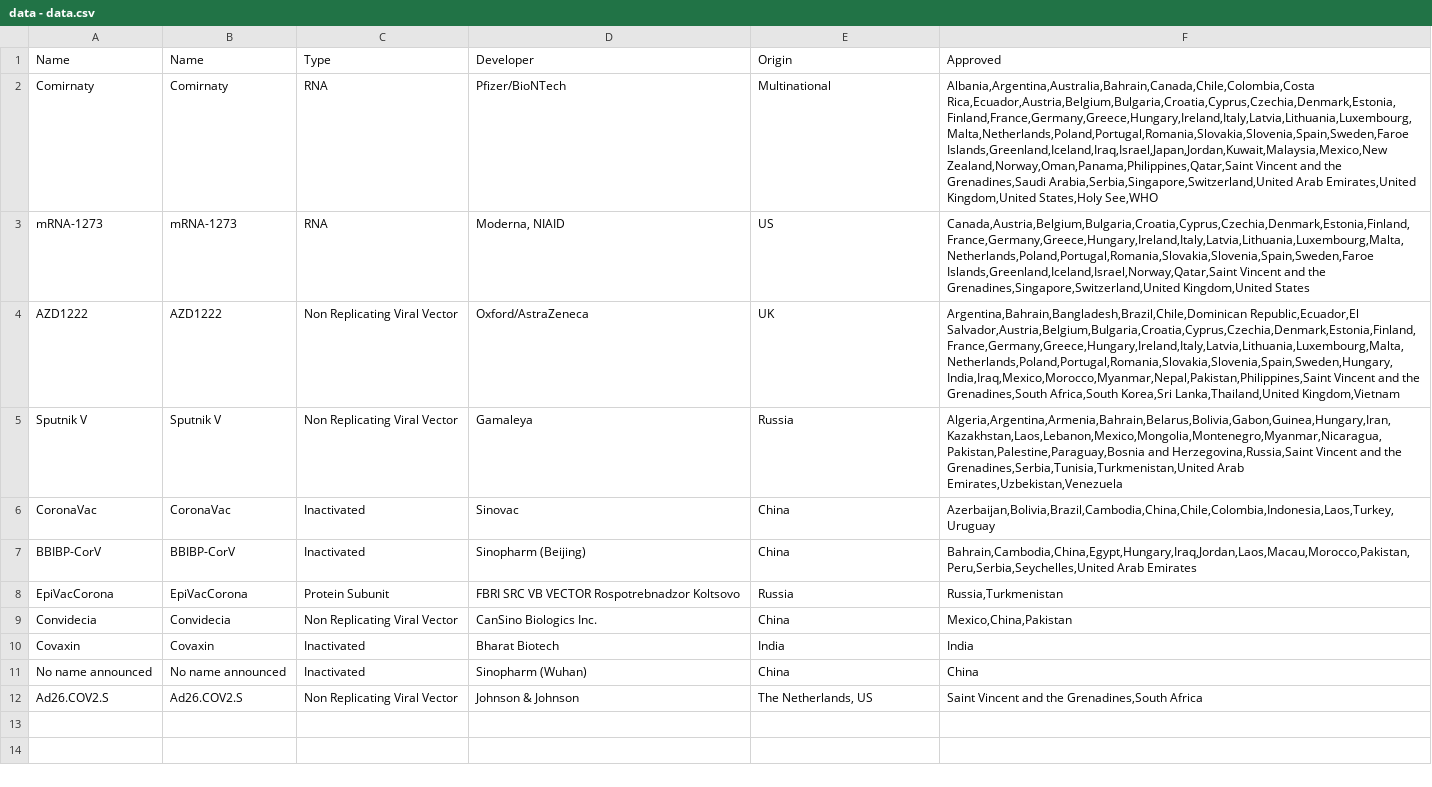
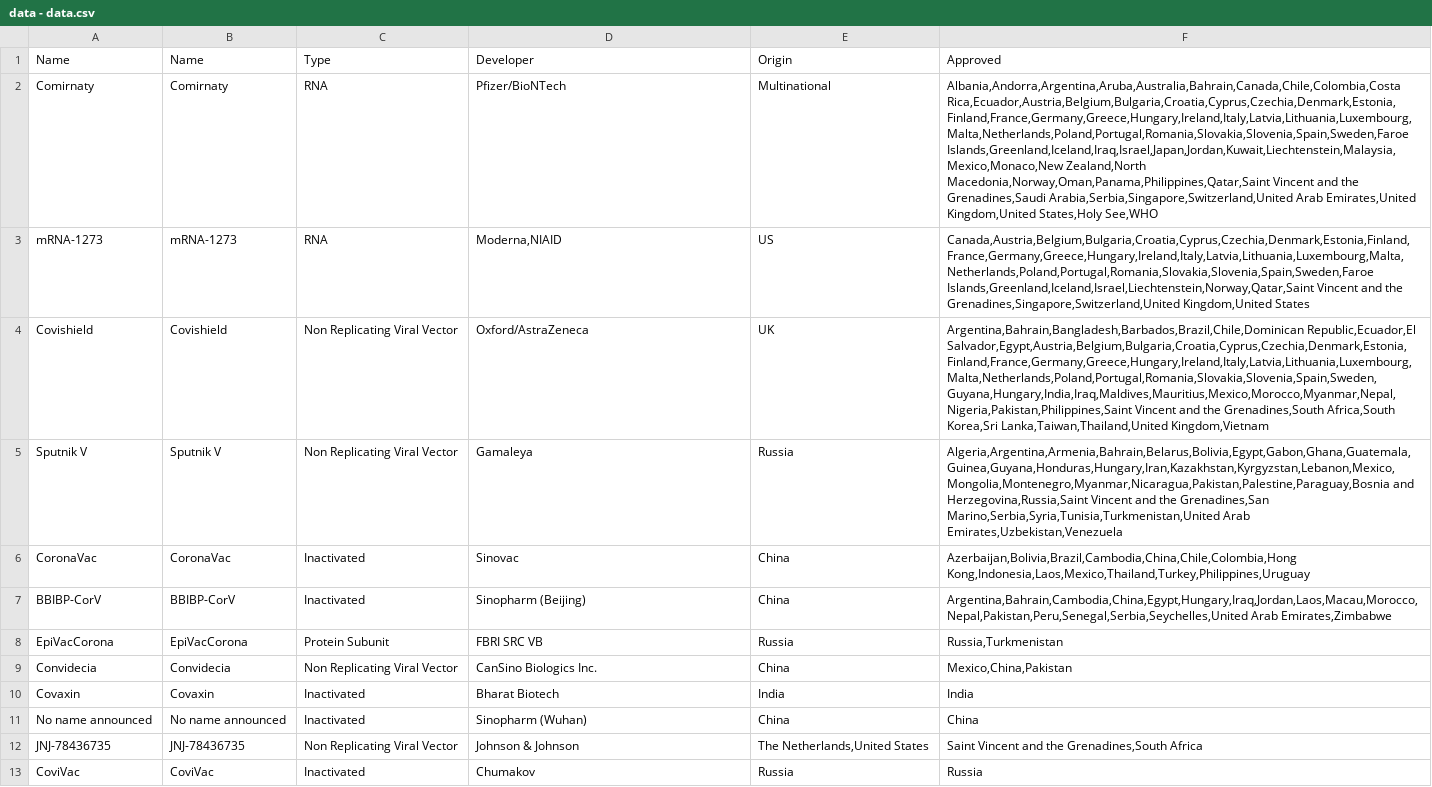
Before and after one commit to ebuddj/2021-coronavaccines, a CSV file: media/data/data - data.csv, drawn as a sheet; the diff names each change by its address in the sheet, - before the commit and + after, or states it on an @@ line.

Commit message:
Updated data

```diff
--- a/media/data/data - data.csv
+++ b/media/data/data - data.csv
-F2 (Approved): Albania,Argentina,Australia,Bahrain,Canada,Chile,Colombia,Costa Rica,Ecuador,Austria,Belgium,Bulgaria,Croatia,Cyprus,Czechia,Denmark,Estonia,Finland,France,Germany,Greece,Hungary,Ireland,Italy,Latvia,Lithuania,Luxembourg,Malta,Netherlands,Poland,Portugal,Romania,Slovakia,Slovenia,Spain,Sweden,Faroe Islands,Greenland,Iceland,Iraq,Israel,Japan,Jordan,Kuwait,Malaysia,Mexico,New Zealand,Norway,Oman,Panama,Philippines,Qatar,Saint Vincent and…
+F2 (Approved): Albania,Andorra,Argentina,Aruba,Australia,Bahrain,Canada,Chile,Colombia,Costa Rica,Ecuador,Austria,Belgium,Bulgaria,Croatia,Cyprus,Czechia,Denmark,Estonia,Finland,France,Germany,Greece,Hungary,Ireland,Italy,Latvia,Lithuania,Luxembourg,Malta,Netherlands,Poland,Portugal,Romania,Slovakia,Slovenia,Spain,Sweden,Faroe Islands,Greenland,Iceland,Iraq,Israel,Japan,Jordan,Kuwait,Liechtenstein,Malaysia,Mexico,Monaco,New Zealand,North Macedonia,Norway,Oman,Panama,Philippines,Qatar,Saint Vincent and…
-D3 (Developer): Moderna, NIAID
+D3 (Developer): Moderna,NIAID
-F3 (Approved): Canada,Austria,Belgium,Bulgaria,Croatia,Cyprus,Czechia,Denmark,Estonia,Finland,France,Germany,Greece,Hungary,Ireland,Italy,Latvia,Lithuania,Luxembourg,Malta,Netherlands,Poland,Portugal,Romania,Slovakia,Slovenia,Spain,Sweden,Faroe Islands,Greenland,Iceland,Israel,Norway,Qatar,Saint Vincent and…
+F3 (Approved): Canada,Austria,Belgium,Bulgaria,Croatia,Cyprus,Czechia,Denmark,Estonia,Finland,France,Germany,Greece,Hungary,Ireland,Italy,Latvia,Lithuania,Luxembourg,Malta,Netherlands,Poland,Portugal,Romania,Slovakia,Slovenia,Spain,Sweden,Faroe Islands,Greenland,Iceland,Israel,Liechtenstein,Norway,Qatar,Saint Vincent and…
-A4 (Name): AZD1222
+A4 (Name): Covishield
-B4 (Name): AZD1222
+B4 (Name): Covishield
-F4 (Approved): Argentina,Bahrain,Bangladesh,Brazil,Chile,Dominican Republic,Ecuador,El Salvador,Austria,Belgium,Bulgaria,Croatia,Cyprus,Czechia,Denmark,Estonia,Finland,France,Germany,Greece,Hungary,Ireland,Italy,Latvia,Lithuania,Luxembourg,Malta,Netherlands,Poland,Portugal,Romania,Slovakia,Slovenia,Spain,Sweden,Hungary,India,Iraq,Mexico,Morocco,Myanmar,Nepal,Pakistan,Philippines,Saint Vincent and the Grenadines,South Africa,South Korea,Sri Lanka,Thailand,United Kingdom,Vietnam
+F4 (Approved): Argentina,Bahrain,Bangladesh,Barbados,Brazil,Chile,Dominican Republic,Ecuador,El Salvador,Egypt,Austria,Belgium,Bulgaria,Croatia,Cyprus,Czechia,Denmark,Estonia,Finland,France,Germany,Greece,Hungary,Ireland,Italy,Latvia,Lithuania,Luxembourg,Malta,Netherlands,Poland,Portugal,Romania,Slovakia,Slovenia,Spain,Sweden,Guyana,Hungary,India,Iraq,Maldives,Mauritius,Mexico,Morocco,Myanmar,Nepal,Nigeria,Pakistan,Philippines,Saint Vincent and the Grenadines,South Africa,South Korea,Sri Lanka,Taiwan,Thailand,United Kingdom,Vietnam
-F5 (Approved): Algeria,Argentina,Armenia,Bahrain,Belarus,Bolivia,Gabon,Guinea,Hungary,Iran,Kazakhstan,Laos,Lebanon,Mexico,Mongolia,Montenegro,Myanmar,Nicaragua,Pakistan,Palestine,Paraguay,Bosnia and Herzegovina,Russia,Saint Vincent and the Grenadines,Serbia,Tunisia,Turkmenistan,United Arab Emirates,Uzbekistan,Venezuela
+F5 (Approved): Algeria,Argentina,Armenia,Bahrain,Belarus,Bolivia,Egypt,Gabon,Ghana,Guatemala,Guinea,Guyana,Honduras,Hungary,Iran,Kazakhstan,Kyrgyzstan,Lebanon,Mexico,Mongolia,Montenegro,Myanmar,Nicaragua,Pakistan,Palestine,Paraguay,Bosnia and Herzegovina,Russia,Saint Vincent and the Grenadines,San Marino,Serbia,Syria,Tunisia,Turkmenistan,United Arab Emirates,Uzbekistan,Venezuela
-F6 (Approved): Azerbaijan,Bolivia,Brazil,Cambodia,China,Chile,Colombia,Indonesia,Laos,Turkey,Uruguay
+F6 (Approved): Azerbaijan,Bolivia,Brazil,Cambodia,China,Chile,Colombia,Hong Kong,Indonesia,Laos,Mexico,Thailand,Turkey,Philippines,Uruguay
-F7 (Approved): Bahrain,Cambodia,China,Egypt,Hungary,Iraq,Jordan,Laos,Macau,Morocco,Pakistan,Peru,Serbia,Seychelles,United Arab Emirates
+F7 (Approved): Argentina,Bahrain,Cambodia,China,Egypt,Hungary,Iraq,Jordan,Laos,Macau,Morocco,Nepal,Pakistan,Peru,Senegal,Serbia,Seychelles,United Arab Emirates,Zimbabwe
-D8 (Developer): FBRI SRC VB VECTOR Rospotrebnadzor Koltsovo
+D8 (Developer): FBRI SRC VB
-A12 (Name): Ad26.COV2.S
+A12 (Name): JNJ-78436735
-B12 (Name): Ad26.COV2.S
+B12 (Name): JNJ-78436735
-E12 (Origin): The Netherlands, US
+E12 (Origin): The Netherlands,United States
+row 13: CoviVac | CoviVac | Inactivated | Chumakov | Russia | Russia
```
Also changed, not shown: 1 other file.
